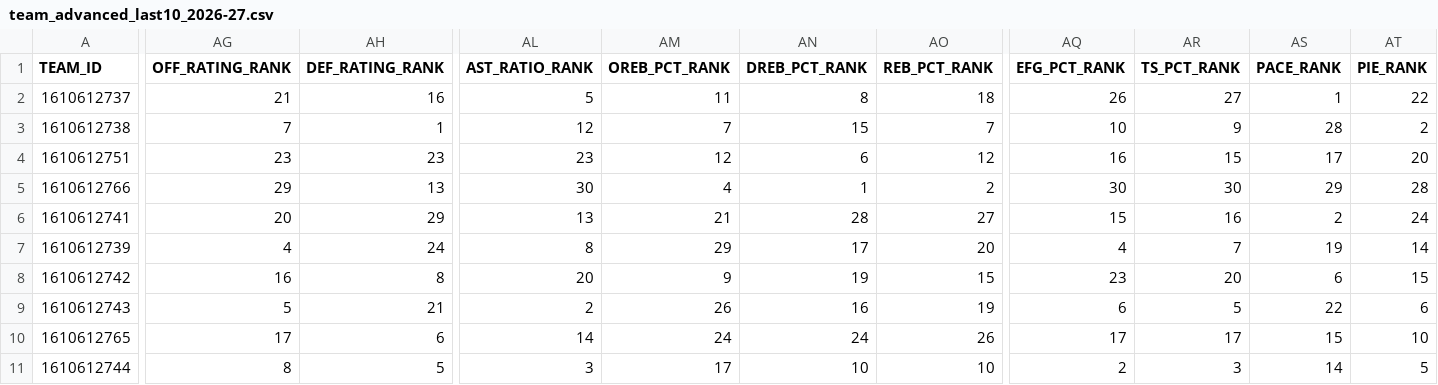
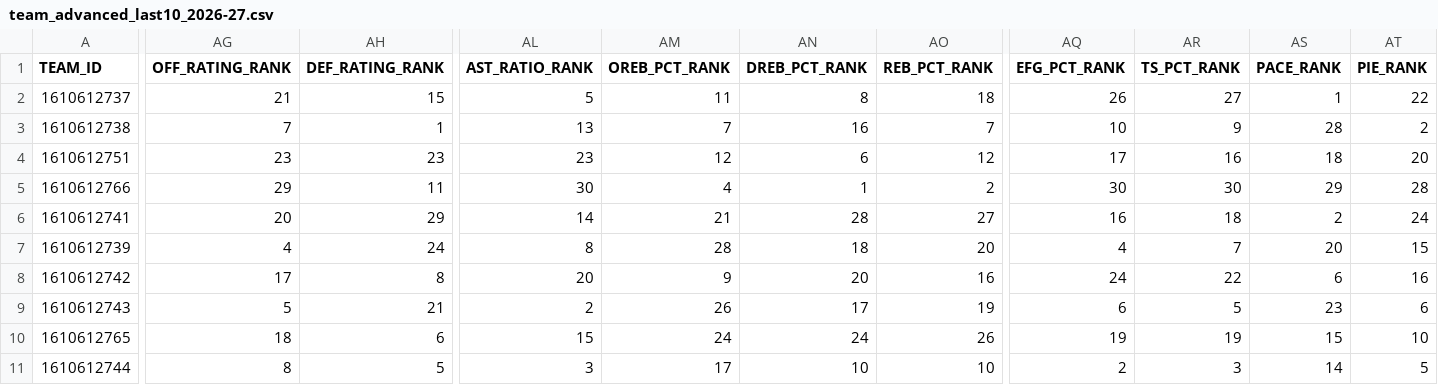
Before and after one commit to nocompharrison/MLB-HR-Model, a CSV file: NBA/stats/team_advanced_last10_2026-27.csv, drawn as a sheet; only a part is shown, gaps mark what is left out; the diff covers the shown part only; the diff names each change by its address in the sheet, - before the commit and + after, or states it on an @@ line.

```diff
--- a/NBA/stats/team_advanced_last10_2026-27.csv
+++ b/NBA/stats/team_advanced_last10_2026-27.csv
-AH2 (DEF_RATING_RANK): 16
+AH2 (DEF_RATING_RANK): 15
-AL3 (AST_RATIO_RANK): 12
+AL3 (AST_RATIO_RANK): 13
-AN3 (DREB_PCT_RANK): 15
+AN3 (DREB_PCT_RANK): 16
-AQ4 (EFG_PCT_RANK): 16
+AQ4 (EFG_PCT_RANK): 17
-AR4 (TS_PCT_RANK): 15
+AR4 (TS_PCT_RANK): 16
-AS4 (PACE_RANK): 17
+AS4 (PACE_RANK): 18
-AH5 (DEF_RATING_RANK): 13
+AH5 (DEF_RATING_RANK): 11
-AL6 (AST_RATIO_RANK): 13
+AL6 (AST_RATIO_RANK): 14
-AQ6 (EFG_PCT_RANK): 15
+AQ6 (EFG_PCT_RANK): 16
-AR6 (TS_PCT_RANK): 16
+AR6 (TS_PCT_RANK): 18
-AM7 (OREB_PCT_RANK): 29
+AM7 (OREB_PCT_RANK): 28
-AN7 (DREB_PCT_RANK): 17
+AN7 (DREB_PCT_RANK): 18
-AS7 (PACE_RANK): 19
+AS7 (PACE_RANK): 20
-AT7 (PIE_RANK): 14
+AT7 (PIE_RANK): 15
-AG8 (OFF_RATING_RANK): 16
+AG8 (OFF_RATING_RANK): 17
-AN8 (DREB_PCT_RANK): 19
+AN8 (DREB_PCT_RANK): 20
-AO8 (REB_PCT_RANK): 15
+AO8 (REB_PCT_RANK): 16
-AQ8 (EFG_PCT_RANK): 23
+AQ8 (EFG_PCT_RANK): 24
-AR8 (TS_PCT_RANK): 20
+AR8 (TS_PCT_RANK): 22
-AT8 (PIE_RANK): 15
+AT8 (PIE_RANK): 16
-AN9 (DREB_PCT_RANK): 16
+AN9 (DREB_PCT_RANK): 17
-AS9 (PACE_RANK): 22
+AS9 (PACE_RANK): 23
-AG10 (OFF_RATING_RANK): 17
+AG10 (OFF_RATING_RANK): 18
-AL10 (AST_RATIO_RANK): 14
+AL10 (AST_RATIO_RANK): 15
-AQ10 (EFG_PCT_RANK): 17
+AQ10 (EFG_PCT_RANK): 19
-AR10 (TS_PCT_RANK): 17
+AR10 (TS_PCT_RANK): 19
```
Also changed, not shown: 125 edited cells elsewhere in this file, NBA/stats/player_advanced_2026-27.csv, NBA/stats/team_advanced_2026-27.csv, 2 other files.
